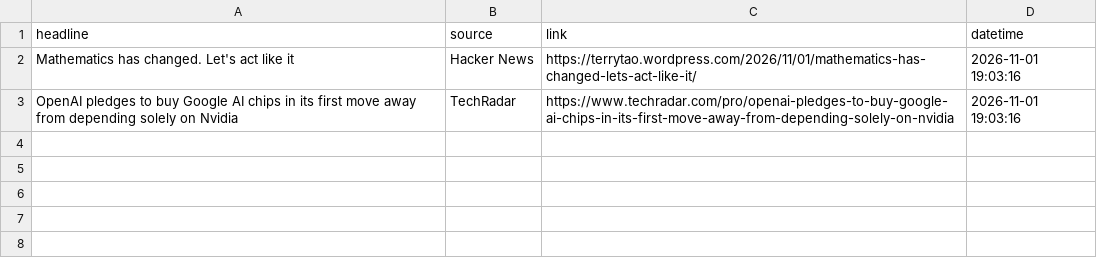
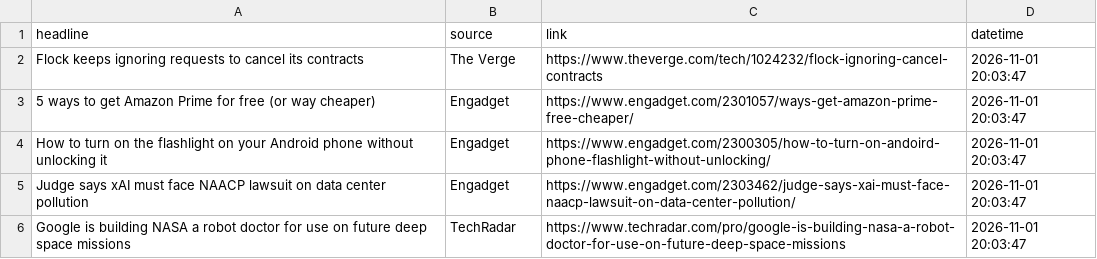
Before and after one commit to Karen2007/Tech-News-Sentiment, a CSV file: tech_sentiment_data.csv, drawn as a sheet.

```diff
--- a/tech_sentiment_data.csv
+++ b/tech_sentiment_data.csv
@@ -1,3 +1,6 @@
 headline,source,link,datetime
-Mathematics has changed. Let's act like it,Hacker News,https://terrytao.wordpress.com/2026/11/01/mathematics-has-changed-lets-act-like-it/,2026-11-01 19:03:16
-OpenAI pledges to buy Google AI chips in its first move away from depending solely on Nvidia,TechRadar,https://www.techradar.com/pro/openai-pledges-to-buy-google-ai-chips-in-its-first-move-away-from-depending-solely-on-nvidia,2026-11-01 19:03:16
+Flock keeps ignoring requests to cancel its contracts,The Verge,https://www.theverge.com/tech/1024232/flock-ignoring-cancel-contracts,2026-11-01 20:03:47
+5 ways to get Amazon Prime for free (or way cheaper),Engadget,https://www.engadget.com/2301057/ways-get-amazon-prime-free-cheaper/,2026-11-01 20:03:47
+How to turn on the flashlight on your Android phone without unlocking it,Engadget,https://www.engadget.com/2300305/how-to-turn-on-andoird-phone-flashlight-without-unlocking/,2026-11-01 20:03:47
+Judge says xAI must face NAACP lawsuit on data center pollution,Engadget,https://www.engadget.com/2303462/judge-says-xai-must-face-naacp-lawsuit-on-data-center-pollution/,2026-11-01 20:03:47
+Google is building NASA a robot doctor for use on future deep space missions,TechRadar,https://www.techradar.com/pro/google-is-building-nasa-a-robot-doctor-for-use-on-future-deep-space-missions,2026-11-01 20:03:47
```
Also changed, not shown: sentiment_index_history.csv, 1 other file.
